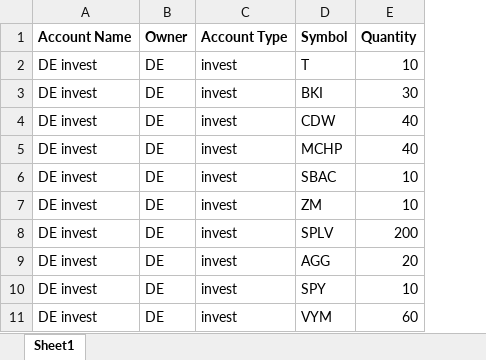
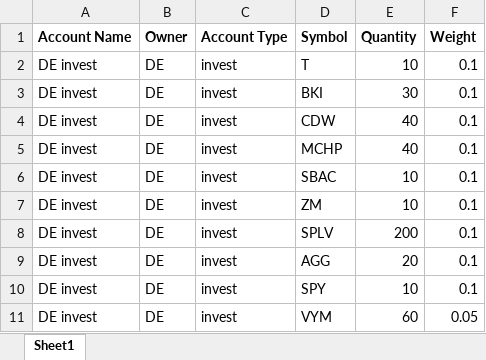
Before and after one commit to dhjelmar/Finance, an Excel workbook: account_info.xlsx, sheet Sheet1, drawn as a sheet; only a part is shown; values as stored, in another font and other column widths than the file's, no borders; the diff names each change by its address in the sheet, - before the commit and + after, or states it on an @@ line.

Commit message:
added weight column for more simple usage

```diff
--- a/account_info.xlsx (sheet Sheet1)
+++ b/account_info.xlsx (sheet Sheet1)
+column F (Weight), rows 2-11: 0.1 | 0.1 | 0.1 | 0.1 | 0.1 | 0.1 | 0.1 | 0.1 | 0.1 | 0.05
```
